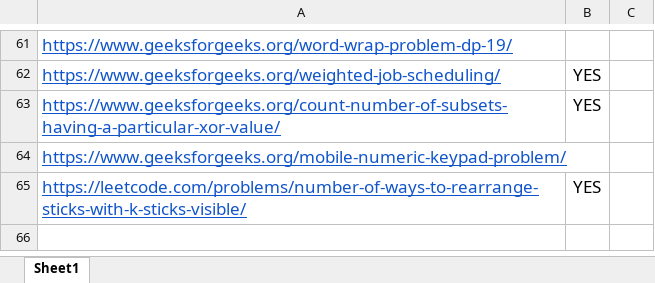
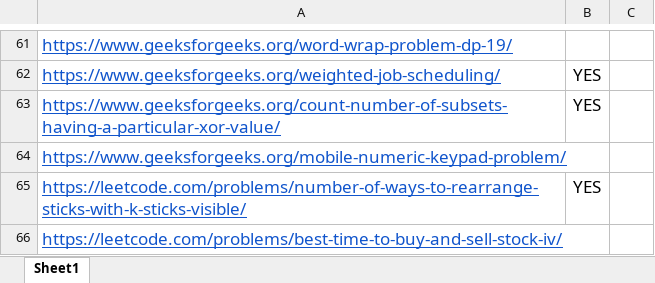
Before and after one commit to yash56244/DSA, an Excel workbook: Week 9/Week 9 -DP.xlsx, sheet Sheet1, drawn as a sheet; only a part is shown, gaps mark what is left out; values as stored, in another font and other column widths than the file's, no borders; the diff names each change by its address in the sheet, - before the commit and + after, or states it on an @@ line.

```diff
--- a/Week 9/Week 9 -DP.xlsx (sheet Sheet1)
+++ b/Week 9/Week 9 -DP.xlsx (sheet Sheet1)
+row 66: https://leetcode.com/problems/best-time-to-buy-and-sell-stock-iv/
```
Also changed, not shown: Week 10/Week 10 plan.xlsx, 16 other files.
